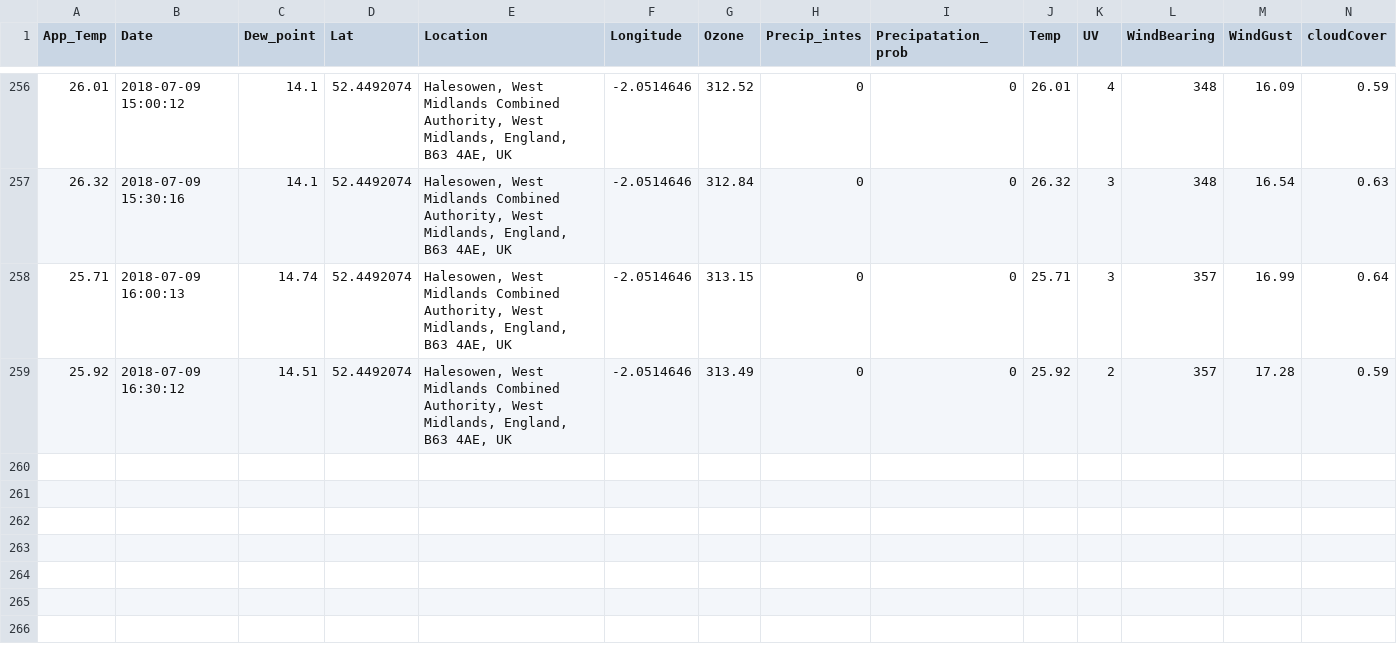
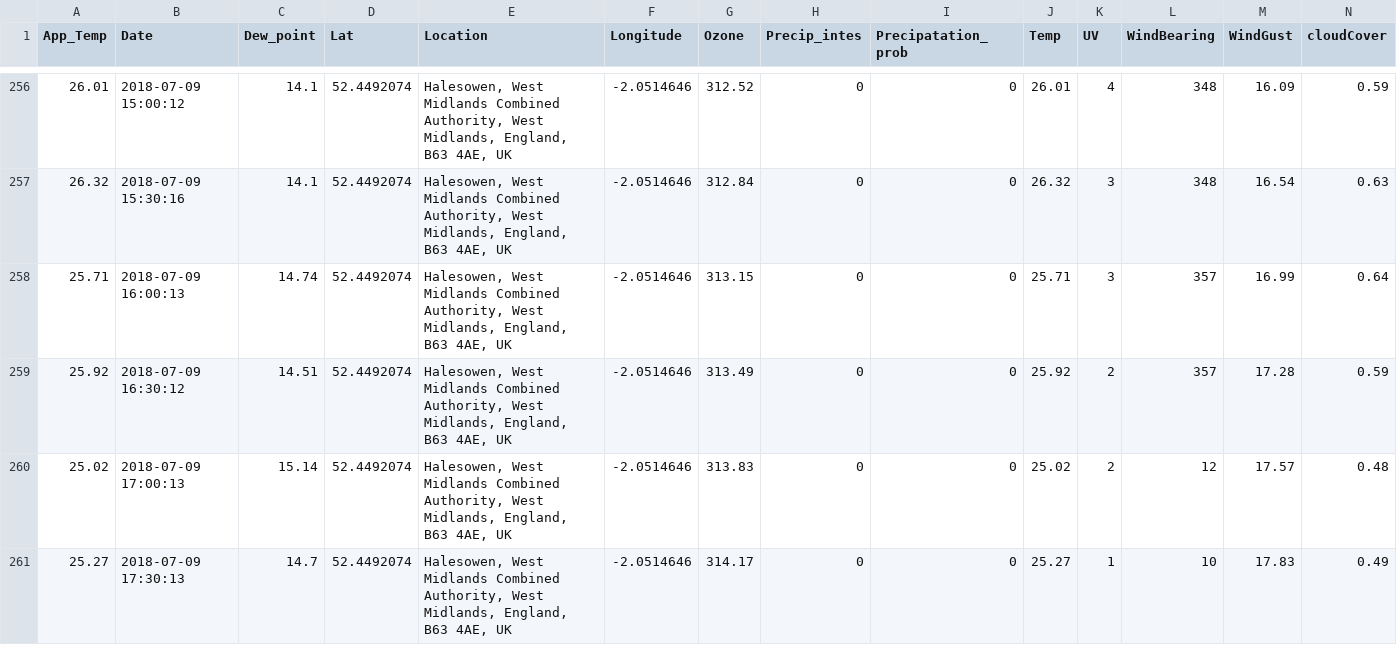
Before and after one commit to Jamespage6978/Projects, a CSV file: API_attempt/data/Halesowen UK_weather.csv, drawn as a sheet; only a part is shown, gaps mark what is left out; rows hold the shown columns only; the diff names each change by its address in the sheet, - before the commit and + after, or states it on an @@ line.

```diff
--- a/API_attempt/data/Halesowen UK_weather.csv
+++ b/API_attempt/data/Halesowen UK_weather.csv
+row 260: 25.02 | 2018-07-09 17:00:13 | 15.14 | 52.4492074 | Halesowen, West Midlands Combined Authority, West Midlands, England, B63 4AE, UK | -2.0514646 | 313.83 | 0 | 0 | 25.02 | 2 | 12 | 17.57 | 0.48
+row 261: 25.27 | 2018-07-09 17:30:13 | 14.7 | 52.4492074 | Halesowen, West Midlands Combined Authority, West Midlands, England, B63 4AE, UK | -2.0514646 | 314.17 | 0 | 0 | 25.27 | 1 | 10 | 17.83 | 0.49
```
Also changed, not shown: API_attempt/data/Carmarthen UK_weather.csv, API_attempt/data/London UK_weather.csv, 1 other file.
